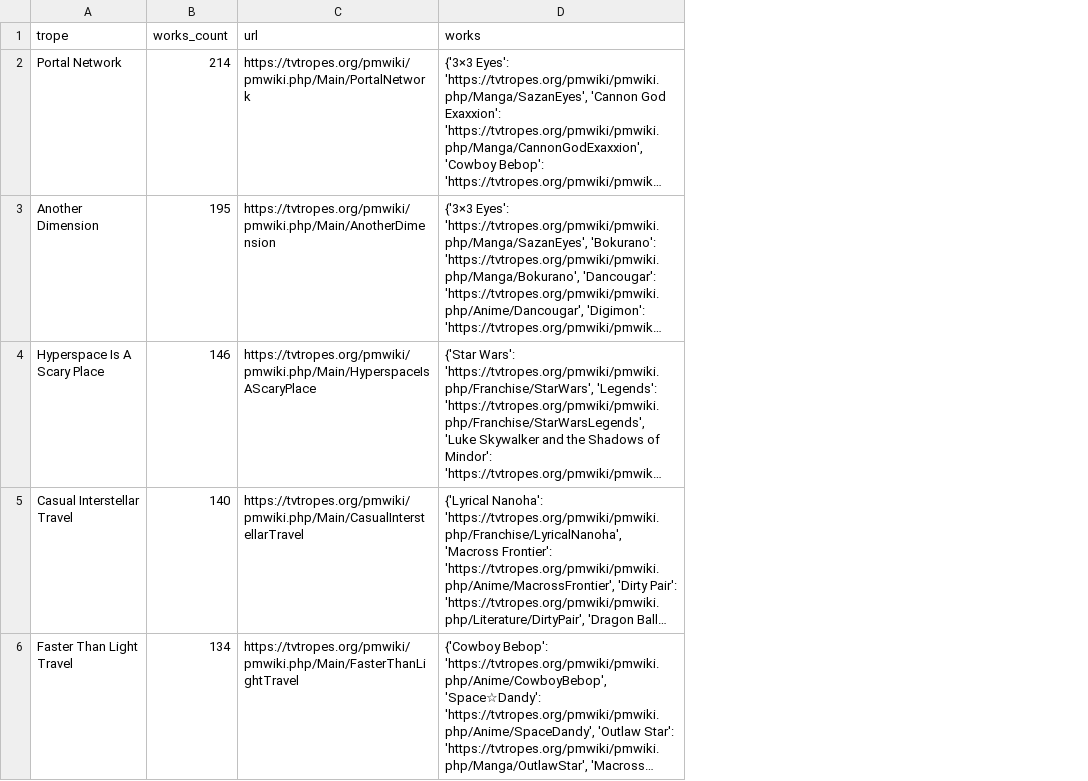
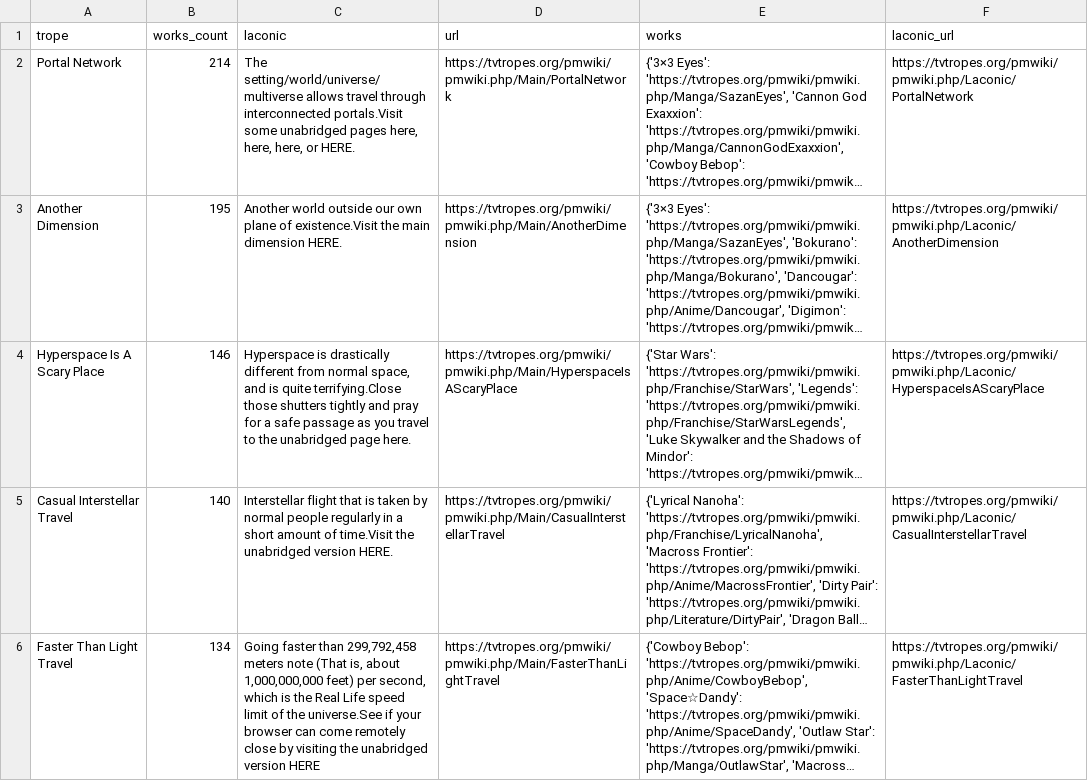
Before and after one commit to srspear/scifitropes, a CSV file: trope_lists/fasterthanlight_tropesdb.csv, drawn as a sheet; only a part is shown; long unchanged cells end in …; the diff names each change by its address in the sheet, - before the commit and + after, or states it on an @@ line.

Commit message:
Added 'laconic' summaries to trope lists; general housekeeping otherwise.

```diff
--- a/trope_lists/fasterthanlight_tropesdb.csv
+++ b/trope_lists/fasterthanlight_tropesdb.csv
+column C (laconic), rows 2-6: The setting/world/universe/multiverse allows travel through interconnected portals.Visit some unabridged pages here, here, here, or HERE. | Another world outside our own plane of existence.Visit the main dimension HERE. | Hyperspace is drastically different from normal space, and is quite terrifying.Close those shutters tightly and pray for a safe passage as you travel to the unabridged page here. | Interstellar flight that is taken by normal people regularly in a short amount of time.Visit the unabridged version HERE. | Going faster than 299,792,458 meters note (That is, about 1,000,000,000 feet) per second, which is the Real Life speed limit of the universe.See if your browser can come remotely close by visiting the unabridged version HERE
+column F (laconic_url), rows 2-6: https://tvtropes.org/pmwiki/pmwiki.php/Laconic/PortalNetwork | https://tvtropes.org/pmwiki/pmwiki.php/Laconic/AnotherDimension | https://tvtropes.org/pmwiki/pmwiki.php/Laconic/HyperspaceIsAScaryPlace | https://tvtropes.org/pmwiki/pmwiki.php/Laconic/CasualInterstellarTravel | https://tvtropes.org/pmwiki/pmwiki.php/Laconic/FasterThanLightTravel
```
Also changed, not shown: 53 other files.
